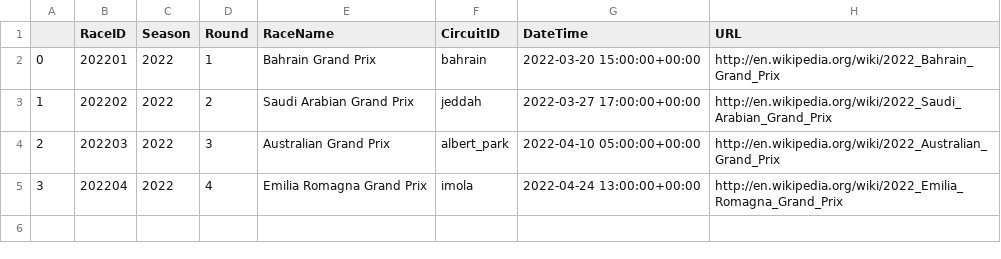
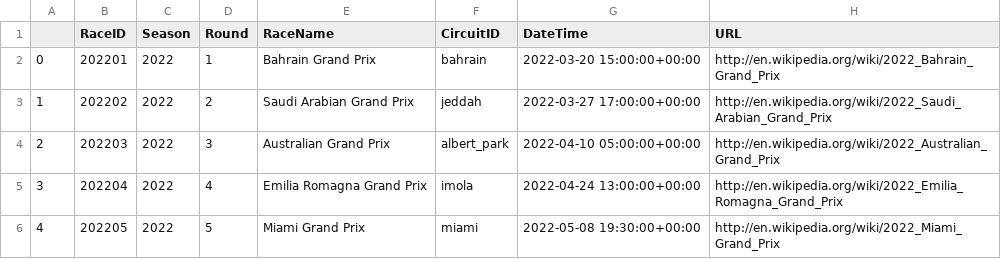
Before and after one commit to cwf231/2022-goodnight-f1antasy, a CSV file: data/races.csv, drawn as a sheet.

```diff
--- a/data/races.csv
+++ b/data/races.csv
@@ -5 +5,2 @@
 3,202204,2022,4,Emilia Romagna Grand Prix,imola,2022-04-24 13:00:00+00:00,http://en.wikipedia.org/wiki/2022_Emilia_Romagna_Grand_Prix
+4,202205,2022,5,Miami Grand Prix,miami,2022-05-08 19:30:00+00:00,http://en.wikipedia.org/wiki/2022_Miami_Grand_Prix
```
Also changed, not shown: data/circuits.csv, data/results.csv, 1 other file.
